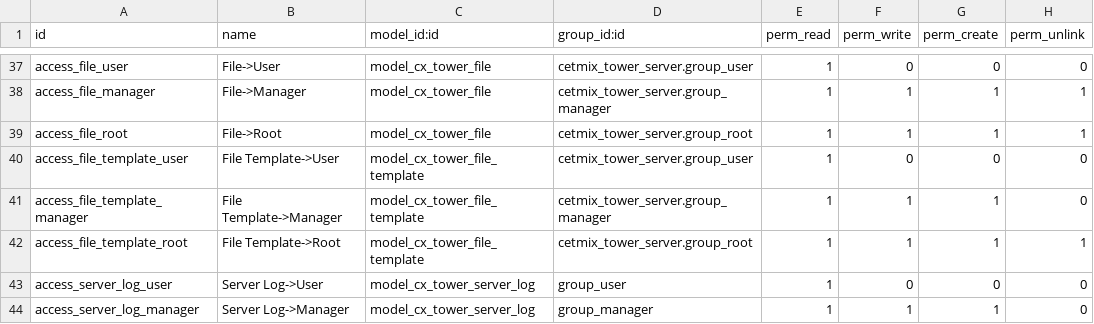
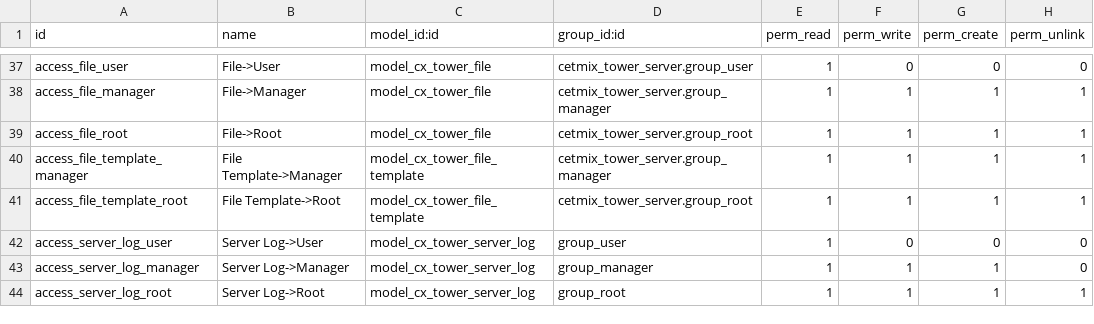
Before and after one commit to badbole/cetmix-tower, a CSV file: cetmix_tower_server/security/ir.model.access.csv, drawn as a sheet; only a part is shown, gaps mark what is left out; the shorter side is filled out with more unchanged rows.

Commit message:
[IMP] cetmix_tower_server File Template access
Add access rules for File Templates.

```diff
--- a/cetmix_tower_server/security/ir.model.access.csv
+++ b/cetmix_tower_server/security/ir.model.access.csv
@@ -39,4 +39,3 @@ access_file_manager,File->Manager,model_cx_tower_file,cetmix_tower_server.group_
 access_file_root,File->Root,model_cx_tower_file,cetmix_tower_server.group_root,1,1,1,1
-access_file_template_user,File Template->User,model_cx_tower_file_template,cetmix_tower_server.group_user,1,0,0,0
-access_file_template_manager,File Template->Manager,model_cx_tower_file_template,cetmix_tower_server.group_manager,1,1,1,0
+access_file_template_manager,File Template->Manager,model_cx_tower_file_template,cetmix_tower_server.group_manager,1,1,1,1
 access_file_template_root,File Template->Root,model_cx_tower_file_template,cetmix_tower_server.group_root,1,1,1,1
```
Also changed, not shown: 8 other files.
